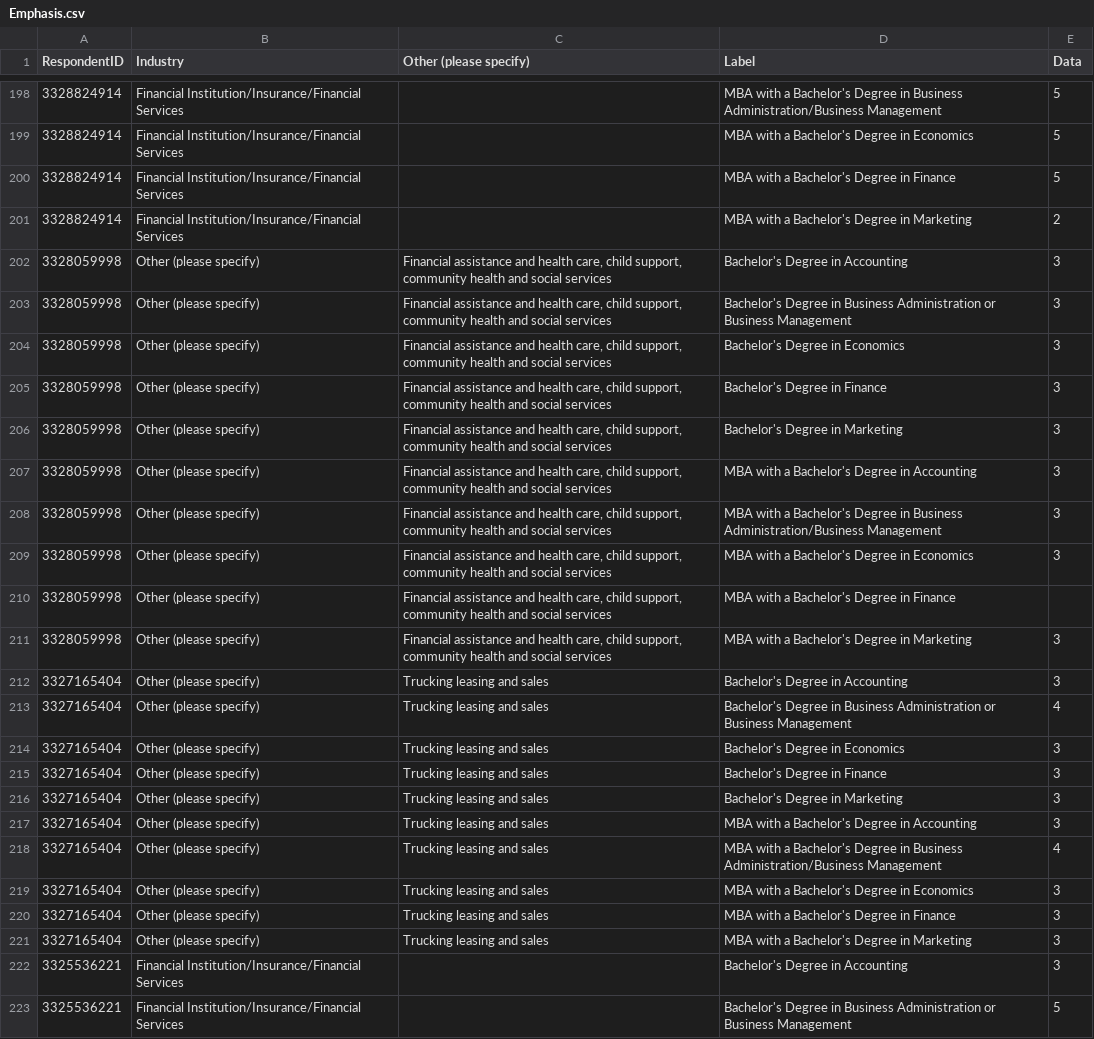
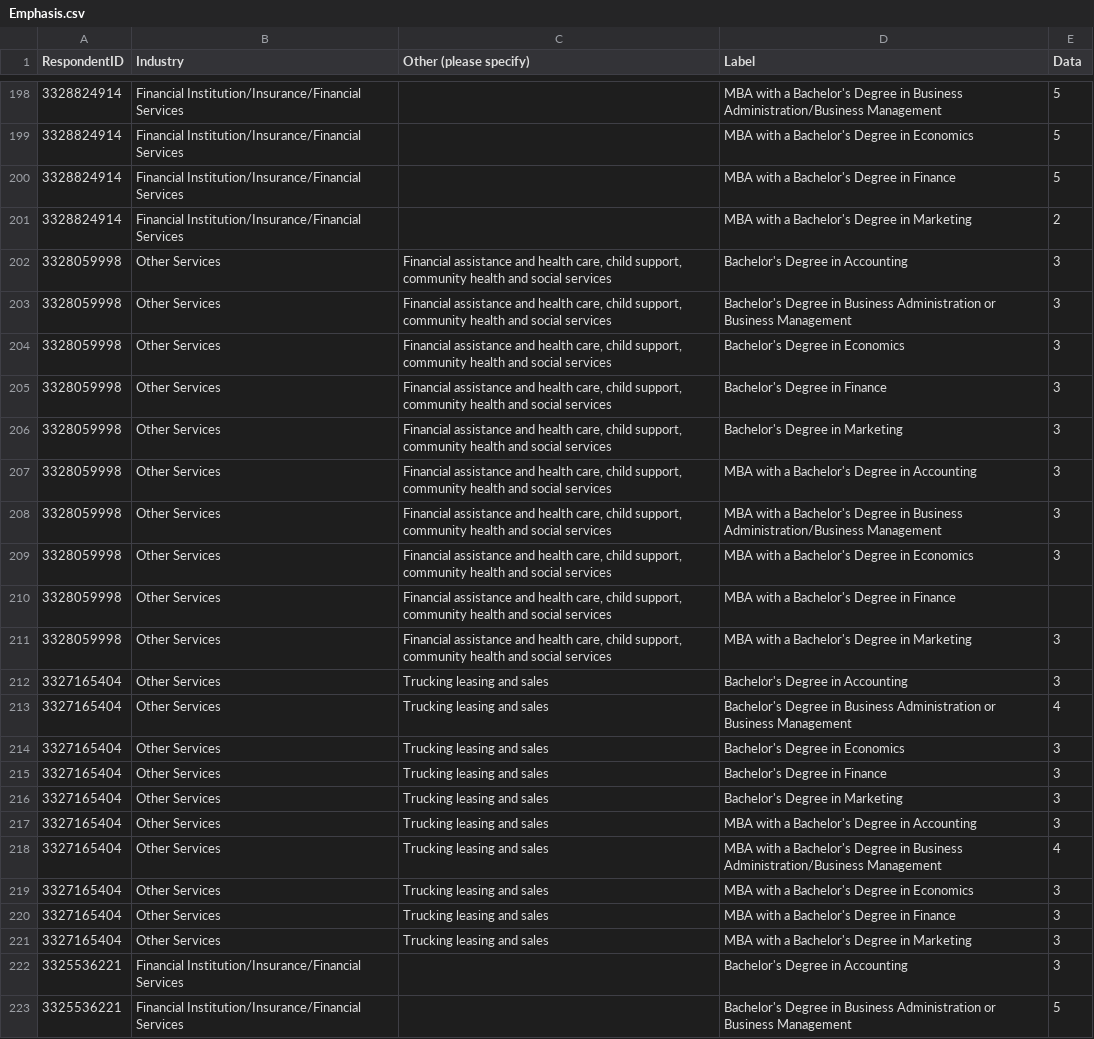
Before and after one commit to wmackedanz/Consulting_Repository, a CSV file: Emphasis.csv, drawn as a sheet; only a part is shown, gaps mark what is left out; the diff covers the shown part only.

```diff
--- a/Emphasis.csv
+++ b/Emphasis.csv
@@ -201,22 +201,22 @@ RespondentID,Industry,Other (please specify),Label,Data
 3328824914,Financial Institution/Insurance/Financial Services,,MBA with a Bachelor's Degree in Marketing,2
-3328059998,Other (please specify),"Financial assistance and health care, child support, community health and social services",Bachelor's Degree in Accounting,3
-3328059998,Other (please specify),"Financial assistance and health care, child support, community health and social services",Bachelor's Degree in Business Administration or Business Management,3
-3328059998,Other (please specify),"Financial assistance and health care, child support, community health and social services",Bachelor's Degree in Economics,3
-3328059998,Other (please specify),"Financial assistance and health care, child support, community health and social services",Bachelor's Degree in Finance,3
-3328059998,Other (please specify),"Financial assistance and health care, child support, community health and social services",Bachelor's Degree in Marketing,3
-3328059998,Other (please specify),"Financial assistance and health care, child support, community health and social services",MBA with a Bachelor's Degree in Accounting,3
-3328059998,Other (please specify),"Financial assistance and health care, child support, community health and social services",MBA with a Bachelor's Degree in Business Administration/Business Management,3
-3328059998,Other (please specify),"Financial assistance and health care, child support, community health and social services",MBA with a Bachelor's Degree in Economics,3
-3328059998,Other (please specify),"Financial assistance and health care, child support, community health and social services",MBA with a Bachelor's Degree in Finance,
-3328059998,Other (please specify),"Financial assistance and health care, child support, community health and social services",MBA with a Bachelor's Degree in Marketing,3
-3327165404,Other (please specify),Trucking leasing and sales,Bachelor's Degree in Accounting,3
-3327165404,Other (please specify),Trucking leasing and sales,Bachelor's Degree in Business Administration or Business Management,4
-3327165404,Other (please specify),Trucking leasing and sales,Bachelor's Degree in Economics,3
-3327165404,Other (please specify),Trucking leasing and sales,Bachelor's Degree in Finance,3
-3327165404,Other (please specify),Trucking leasing and sales,Bachelor's Degree in Marketing,3
-3327165404,Other (please specify),Trucking leasing and sales,MBA with a Bachelor's Degree in Accounting,3
-3327165404,Other (please specify),Trucking leasing and sales,MBA with a Bachelor's Degree in Business Administration/Business Management,4
-3327165404,Other (please specify),Trucking leasing and sales,MBA with a Bachelor's Degree in Economics,3
-3327165404,Other (please specify),Trucking leasing and sales,MBA with a Bachelor's Degree in Finance,3
-3327165404,Other (please specify),Trucking leasing and sales,MBA with a Bachelor's Degree in Marketing,3
+3328059998,Other Services,"Financial assistance and health care, child support, community health and social services",Bachelor's Degree in Accounting,3
+3328059998,Other Services,"Financial assistance and health care, child support, community health and social services",Bachelor's Degree in Business Administration or Business Management,3
+3328059998,Other Services,"Financial assistance and health care, child support, community health and social services",Bachelor's Degree in Economics,3
+3328059998,Other Services,"Financial assistance and health care, child support, community health and social services",Bachelor's Degree in Finance,3
+3328059998,Other Services,"Financial assistance and health care, child support, community health and social services",Bachelor's Degree in Marketing,3
+3328059998,Other Services,"Financial assistance and health care, child support, community health and social services",MBA with a Bachelor's Degree in Accounting,3
+3328059998,Other Services,"Financial assistance and health care, child support, community health and social services",MBA with a Bachelor's Degree in Business Administration/Business Management,3
+3328059998,Other Services,"Financial assistance and health care, child support, community health and social services",MBA with a Bachelor's Degree in Economics,3
+3328059998,Other Services,"Financial assistance and health care, child support, community health and social services",MBA with a Bachelor's Degree in Finance,
+3328059998,Other Services,"Financial assistance and health care, child support, community health and social services",MBA with a Bachelor's Degree in Marketing,3
+3327165404,Other Services,Trucking leasing and sales,Bachelor's Degree in Accounting,3
+3327165404,Other Services,Trucking leasing and sales,Bachelor's Degree in Business Administration or Business Management,4
+3327165404,Other Services,Trucking leasing and sales,Bachelor's Degree in Economics,3
+3327165404,Other Services,Trucking leasing and sales,Bachelor's Degree in Finance,3
+3327165404,Other Services,Trucking leasing and sales,Bachelor's Degree in Marketing,3
+3327165404,Other Services,Trucking leasing and sales,MBA with a Bachelor's Degree in Accounting,3
+3327165404,Other Services,Trucking leasing and sales,MBA with a Bachelor's Degree in Business Administration/Business Management,4
+3327165404,Other Services,Trucking leasing and sales,MBA with a Bachelor's Degree in Economics,3
+3327165404,Other Services,Trucking leasing and sales,MBA with a Bachelor's Degree in Finance,3
+3327165404,Other Services,Trucking leasing and sales,MBA with a Bachelor's Degree in Marketing,3
 3325536221,Financial Institution/Insurance/Financial Services,,Bachelor's Degree in Accounting,3
```
Also changed, not shown: 150 edited cells elsewhere in this file, Major_stack.csv.
